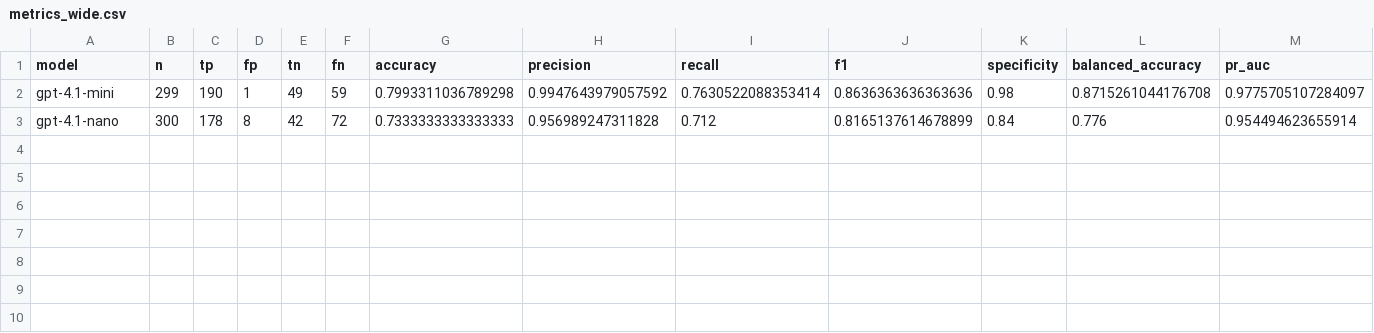
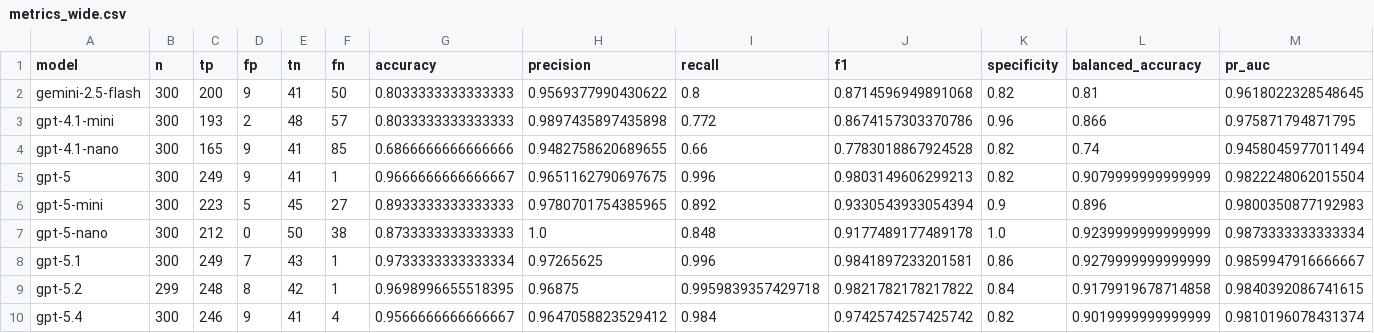
Before and after one commit to GeorgiiBurdinComo/statistical-drift-detection-thesis, a CSV file: assets/metrics_export/metrics_wide.csv, drawn as a sheet.

```diff
--- a/assets/metrics_export/metrics_wide.csv
+++ b/assets/metrics_export/metrics_wide.csv
@@ -1,3 +1,10 @@
 model,n,tp,fp,tn,fn,accuracy,precision,recall,f1,specificity,balanced_accuracy,pr_auc
-gpt-4.1-mini,299,190,1,49,59,0.7993311036789298,0.9947643979057592,0.7630522088353414,0.8636363636363636,0.98,0.8715261044176708,0.9775705107284097
-gpt-4.1-nano,300,178,8,42,72,0.7333333333333333,0.956989247311828,0.712,0.8165137614678899,0.84,0.776,0.954494623655914
+gemini-2.5-flash,300,200,9,41,50,0.8033333333333333,0.9569377990430622,0.8,0.8714596949891068,0.82,0.81,0.9618022328548645
+gpt-4.1-mini,300,193,2,48,57,0.8033333333333333,0.9897435897435898,0.772,0.8674157303370786,0.96,0.866,0.975871794871795
+gpt-4.1-nano,300,165,9,41,85,0.6866666666666666,0.9482758620689655,0.66,0.7783018867924528,0.82,0.74,0.9458045977011494
+gpt-5,300,249,9,41,1,0.9666666666666667,0.9651162790697675,0.996,0.9803149606299213,0.82,0.9079999999999999,0.9822248062015504
+gpt-5-mini,300,223,5,45,27,0.8933333333333333,0.9780701754385965,0.892,0.9330543933054394,0.9,0.896,0.9800350877192983
+gpt-5-nano,300,212,0,50,38,0.8733333333333333,1.0,0.848,0.9177489177489178,1.0,0.9239999999999999,0.9873333333333334
+gpt-5.1,300,249,7,43,1,0.9733333333333334,0.97265625,0.996,0.9841897233201581,0.86,0.9279999999999999,0.9859947916666667
+gpt-5.2,299,248,8,42,1,0.9698996655518395,0.96875,0.9959839357429718,0.9821782178217822,0.84,0.9179919678714858,0.9840392086741615
+gpt-5.4,300,246,9,41,4,0.9566666666666667,0.9647058823529412,0.984,0.9742574257425742,0.82,0.9019999999999999,0.9810196078431374
```
Also changed, not shown: assets/metrics_export/metrics_long.csv, 17 other files.
